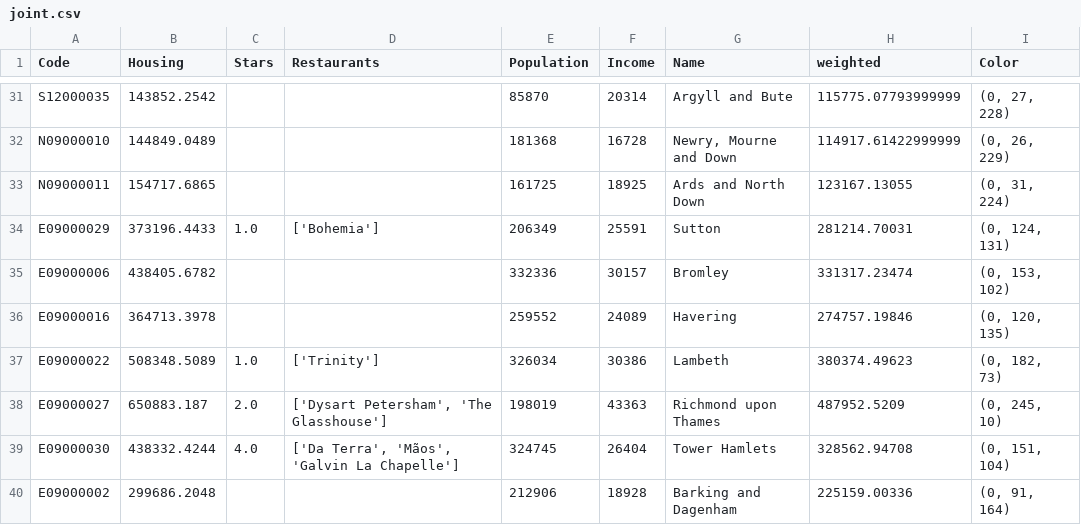
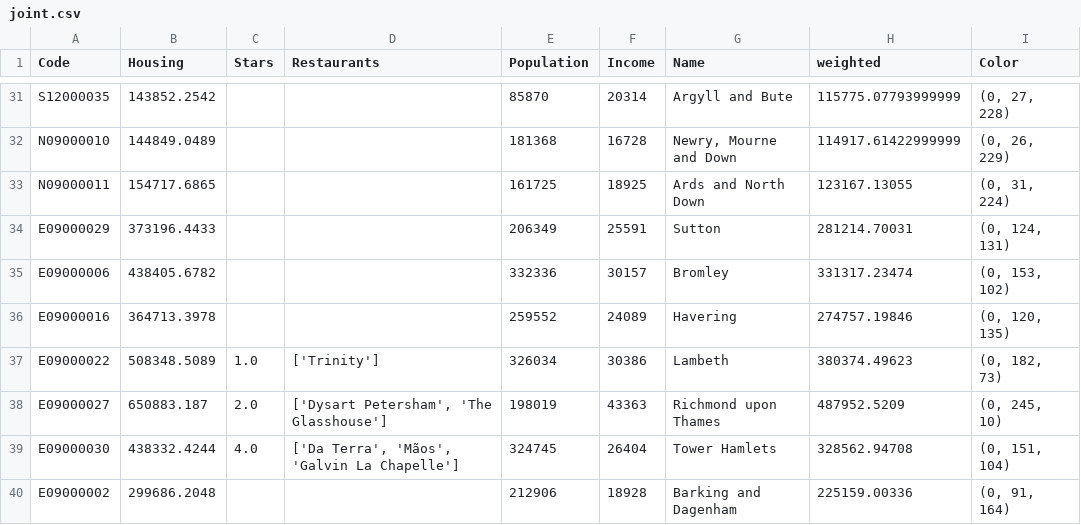
Before and after one commit to jcybul/testmaps, a CSV file: joint.csv, drawn as a sheet; only a part is shown, gaps mark what is left out.

```diff
--- a/joint.csv
+++ b/joint.csv
@@ -33,3 +33,3 @@ N09000010,144849.0489,,,181368,16728,"Newry, Mourne and Down",114917.61422999999
 N09000011,154717.6865,,,161725,18925,Ards and North Down,123167.13055,"(0, 31, 224)"
-E09000029,373196.4433,1.0,['Bohemia'],206349,25591,Sutton,281214.70031,"(0, 124, 131)"
+E09000029,373196.4433,,,206349,25591,Sutton,281214.70031,"(0, 124, 131)"
 E09000006,438405.6782,,,332336,30157,Bromley,331317.23474,"(0, 153, 102)"
```
Also changed, not shown: michellinData.csv, 1 other file.
